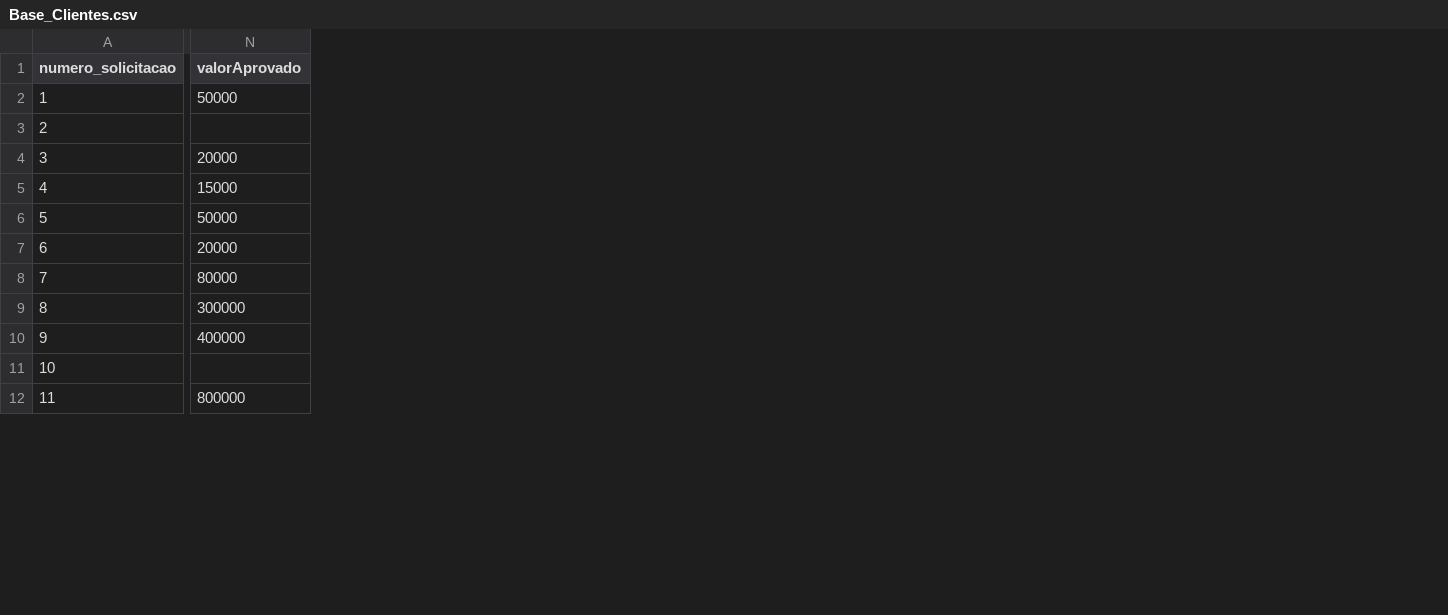
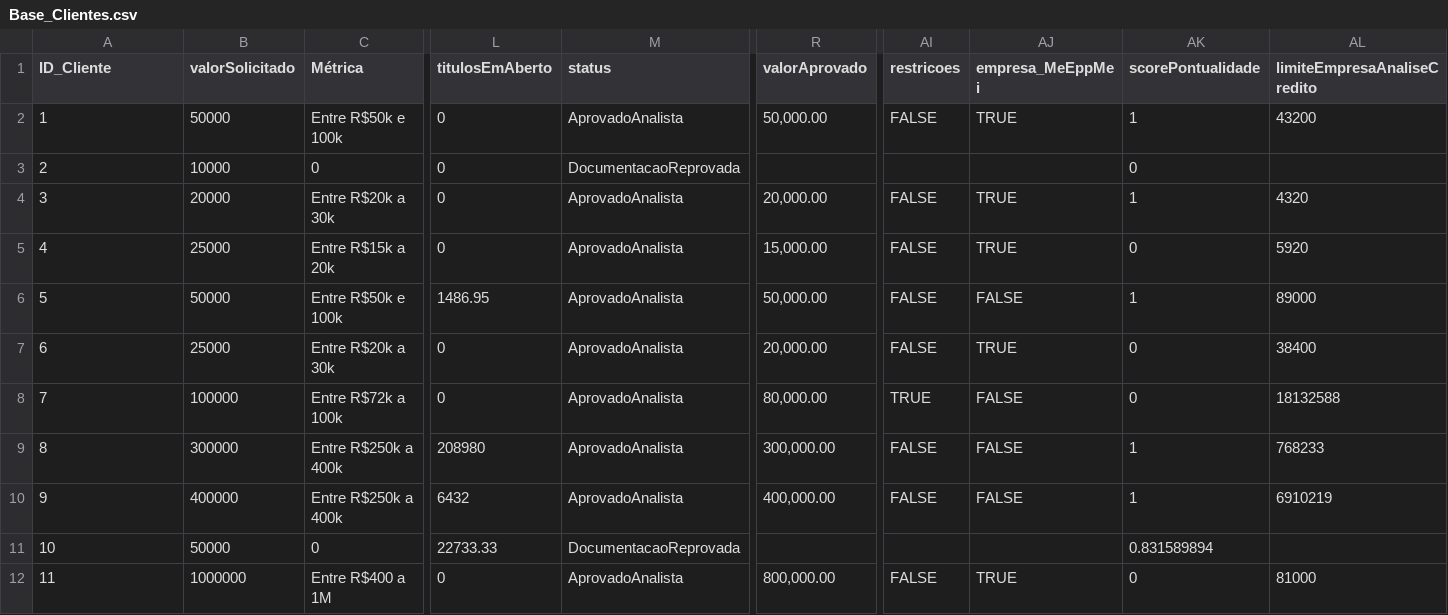
Before and after one commit to LucasAugustoRibeiro/Bootcamp, a CSV file: Database/Base_Clientes.csv, drawn as a sheet; only a part is shown, gaps mark what is left out; addresses are those after the commit; the diff covers the shown part only; the diff names each change by its address in the sheet, - before the commit and + after, or states it on an @@ line.

Commit message:
Update Base_Clientes.csv

```diff
--- a/Database/Base_Clientes.csv
+++ b/Database/Base_Clientes.csv
+column B (valorSolicitado), rows 2-12: 50000 | 10000 | 20000 | 25000 | 50000 | 25000 | 100000 | 300000 | 400000 | 50000 | 1000000
+column C (Métrica), rows 2-12: Entre R$50k e 100k | 0 | Entre R$20k a 30k | Entre R$15k a 20k | Entre R$50k e 100k | Entre R$20k a 30k | Entre R$72k a 100k | Entre R$250k a 400k | Entre R$250k a 400k | 0 | Entre R$400 a 1M
+column L (titulosEmAberto), rows 2-12: 0 | 0 | 0 | 0 | 1486.95 | 0 | 0 | 208980 | 6432 | 22733.33 | 0
+column M (status), rows 2-12: AprovadoAnalista | DocumentacaoReprovada | AprovadoAnalista | AprovadoAnalista | AprovadoAnalista | AprovadoAnalista | AprovadoAnalista | AprovadoAnalista | AprovadoAnalista | DocumentacaoReprovada | AprovadoAnalista
+column AI (restricoes), rows 2-12: FALSE |  | FALSE | FALSE | FALSE | FALSE | TRUE | FALSE | FALSE |  | FALSE
+column AJ (empresa_MeEppMei), rows 2-12: TRUE |  | TRUE | TRUE | FALSE | TRUE | FALSE | FALSE | FALSE |  | TRUE
+column AK (scorePontualidade), rows 2-12: 1 | 0 | 1 | 0 | 1 | 0 | 0 | 1 | 1 | 0.831589894 | 0
+column AL (limiteEmpresaAnaliseCredito), rows 2-12: 43200 |  | 4320 | 5920 | 89000 | 38400 | 18132588 | 768233 | 6910219 |  | 81000
-A1: numero_solicitacao
+A1: ID_Cliente
-R2 (valorAprovado): 50000
+R2 (valorAprovado): 50,000.00
-R4 (valorAprovado): 20000
+R4 (valorAprovado): 20,000.00
-R5 (valorAprovado): 15000
+R5 (valorAprovado): 15,000.00
-R6 (valorAprovado): 50000
+R6 (valorAprovado): 50,000.00
-R7 (valorAprovado): 20000
+R7 (valorAprovado): 20,000.00
-R8 (valorAprovado): 80000
+R8 (valorAprovado): 80,000.00
-R9 (valorAprovado): 300000
+R9 (valorAprovado): 300,000.00
-R10 (valorAprovado): 400000
+R10 (valorAprovado): 400,000.00
-R12 (valorAprovado): 800000
+R12 (valorAprovado): 800,000.00
```
Also changed, not shown: 1 added row, 1 removed row, 1 added column and 22 edited cells elsewhere in this file.
